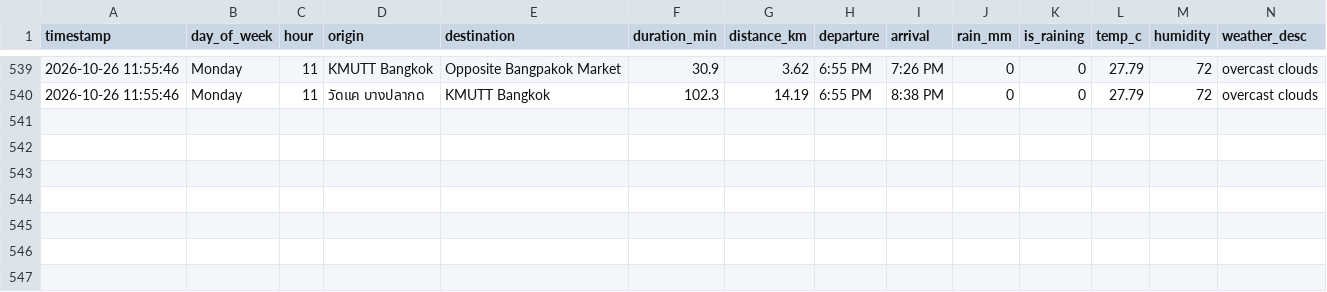
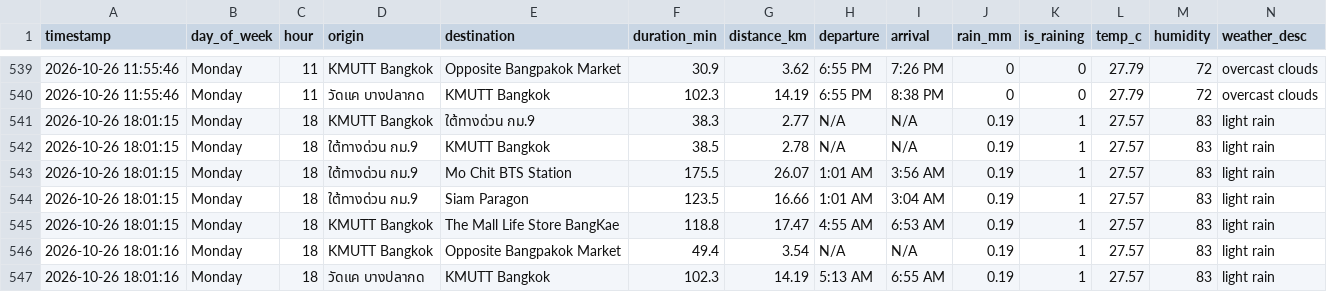
Before and after one commit to Spiing/bkk-transit-data, a CSV file: transit_data.csv, drawn as a sheet; only a part is shown, gaps mark what is left out; the diff names each change by its address in the sheet, - before the commit and + after, or states it on an @@ line.

```diff
--- a/transit_data.csv
+++ b/transit_data.csv
+row 541: 2026-10-26 18:01:15 | Monday | 18 | KMUTT Bangkok | ใต้ทางด่วน กม.9 | 38.3 | 2.77 | N/A | N/A | 0.19 | 1 | 27.57 | 83 | light rain
+row 542: 2026-10-26 18:01:15 | Monday | 18 | ใต้ทางด่วน กม.9 | KMUTT Bangkok | 38.5 | 2.78 | N/A | N/A | 0.19 | 1 | 27.57 | 83 | light rain
+row 543: 2026-10-26 18:01:15 | Monday | 18 | ใต้ทางด่วน กม.9 | Mo Chit BTS Station | 175.5 | 26.07 | 1:01 AM | 3:56 AM | 0.19 | 1 | 27.57 | 83 | light rain
+row 544: 2026-10-26 18:01:15 | Monday | 18 | ใต้ทางด่วน กม.9 | Siam Paragon | 123.5 | 16.66 | 1:01 AM | 3:04 AM | 0.19 | 1 | 27.57 | 83 | light rain
+row 545: 2026-10-26 18:01:15 | Monday | 18 | KMUTT Bangkok | The Mall Life Store BangKae | 118.8 | 17.47 | 4:55 AM | 6:53 AM | 0.19 | 1 | 27.57 | 83 | light rain
+row 546: 2026-10-26 18:01:16 | Monday | 18 | KMUTT Bangkok | Opposite Bangpakok Market | 49.4 | 3.54 | N/A | N/A | 0.19 | 1 | 27.57 | 83 | light rain
+row 547: 2026-10-26 18:01:16 | Monday | 18 | วัดแค บางปลากด | KMUTT Bangkok | 102.3 | 14.19 | 5:13 AM | 6:55 AM | 0.19 | 1 | 27.57 | 83 | light rain
```
